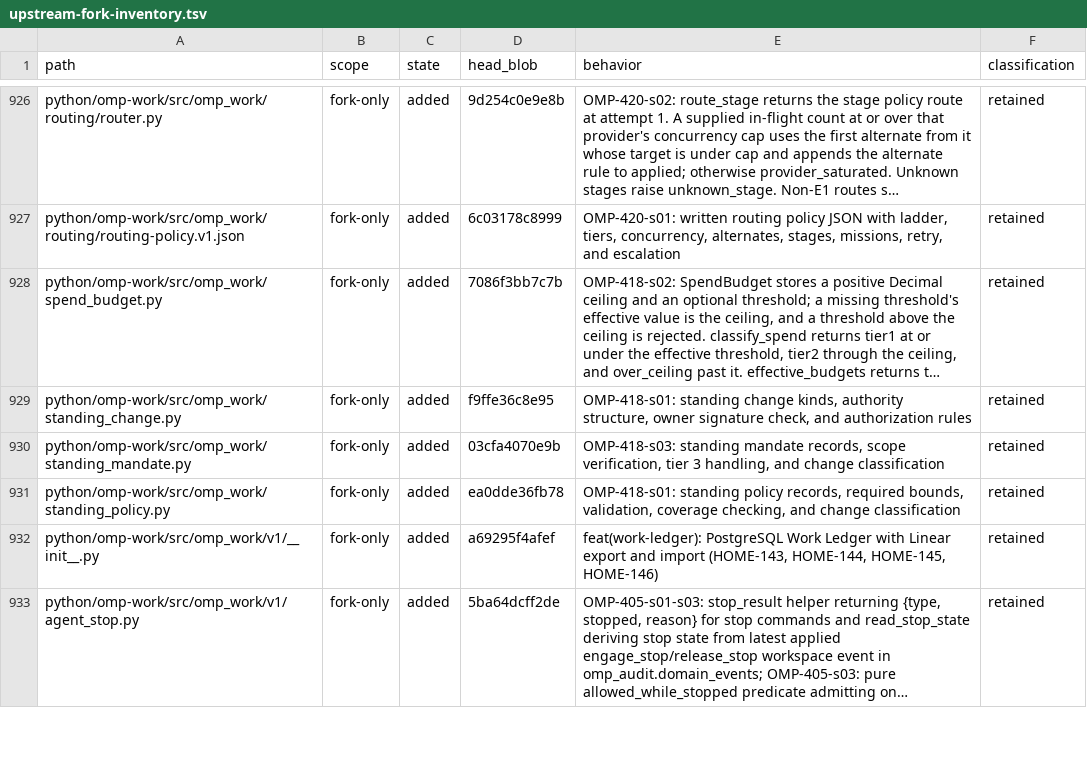
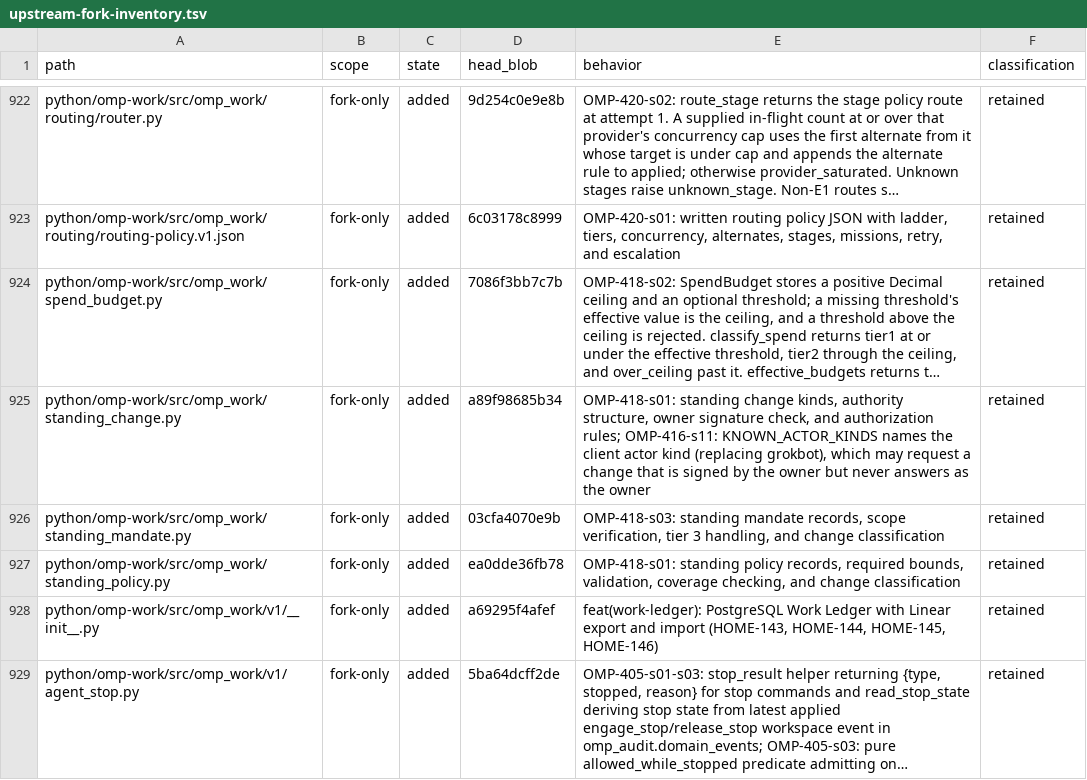
Before and after one commit to theturtlecsz/oh-my-pi, a TSV file: docs/upstream-fork-inventory.tsv, drawn as a sheet; only a part is shown, gaps mark what is left out; long unchanged cells end in …; addresses are those after the commit; the diff covers the shown part only; the diff names each change by its address in the sheet, - before the commit and + after, or states it on an @@ line.

Commit message:
OMP-416-s03: add owner controller designation and rename grokbot capability to client

```diff
--- a/docs/upstream-fork-inventory.tsv
+++ b/docs/upstream-fork-inventory.tsv
-D925 (head_blob): f9ffe36c8e95
+D925 (head_blob): a89f98685b34
-E925 (behavior): …and authorization rules
+E925 (behavior): …and authorization rules; OMP-416-s11: KNOWN_ACTOR_KINDS names the client actor kind (replacing grokbot), which may request a change that is signed by the owner but never answers as the owner
```
Also changed, not shown: 8 added rows, 4 removed rows and 20 edited cells elsewhere in this file, 19 other files.
